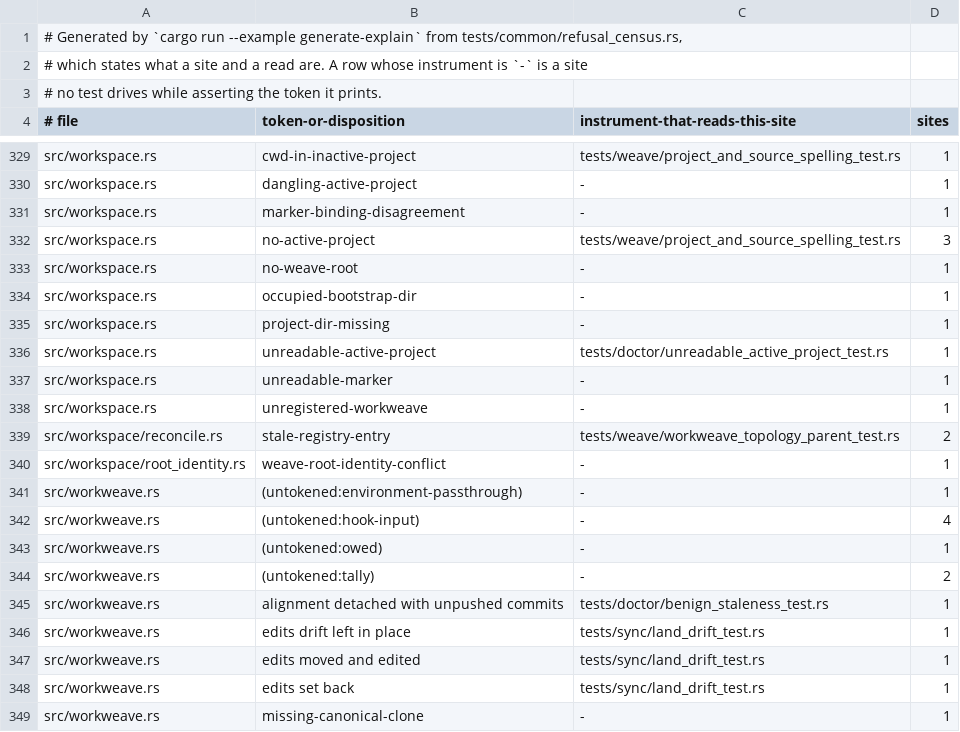
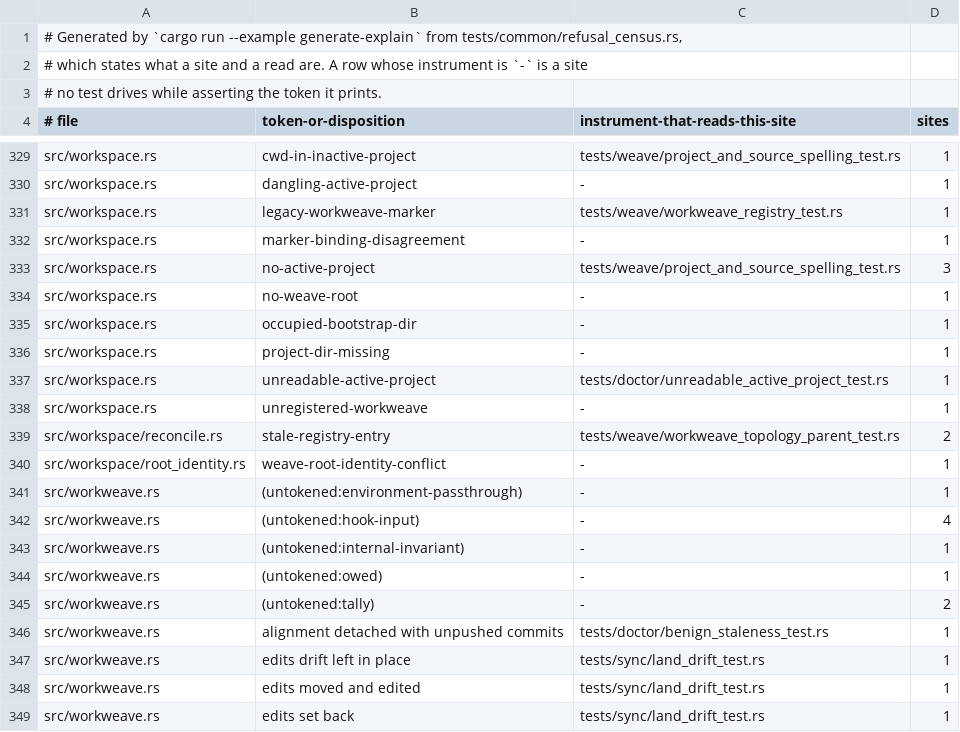
Before and after one commit to cwalv/repoweave, a TSV file: docs/internals/refusal-census.tsv, drawn as a sheet; only a part is shown, gaps mark what is left out; the shorter side is filled out with more unchanged rows.

```diff
--- a/docs/internals/refusal-census.tsv
+++ b/docs/internals/refusal-census.tsv
@@ -330,2 +330,3 @@ src/workspace.rs	cwd-in-inactive-project	tests/weave/project_and_source_spelling
 src/workspace.rs	dangling-active-project	-	1
+src/workspace.rs	legacy-workweave-marker	tests/weave/workweave_registry_test.rs	1
 src/workspace.rs	marker-binding-disagreement	-	1
@@ -336,3 +337,2 @@ src/workspace.rs	project-dir-missing	-	1
 src/workspace.rs	unreadable-active-project	tests/doctor/unreadable_active_project_test.rs	1
-src/workspace.rs	unreadable-marker	-	1
 src/workspace.rs	unregistered-workweave	-	1
@@ -342,2 +342,3 @@ src/workweave.rs	(untokened:environment-passthrough)	-	1
 src/workweave.rs	(untokened:hook-input)	-	4
+src/workweave.rs	(untokened:internal-invariant)	-	1
 src/workweave.rs	(untokened:owed)	-	1
```
